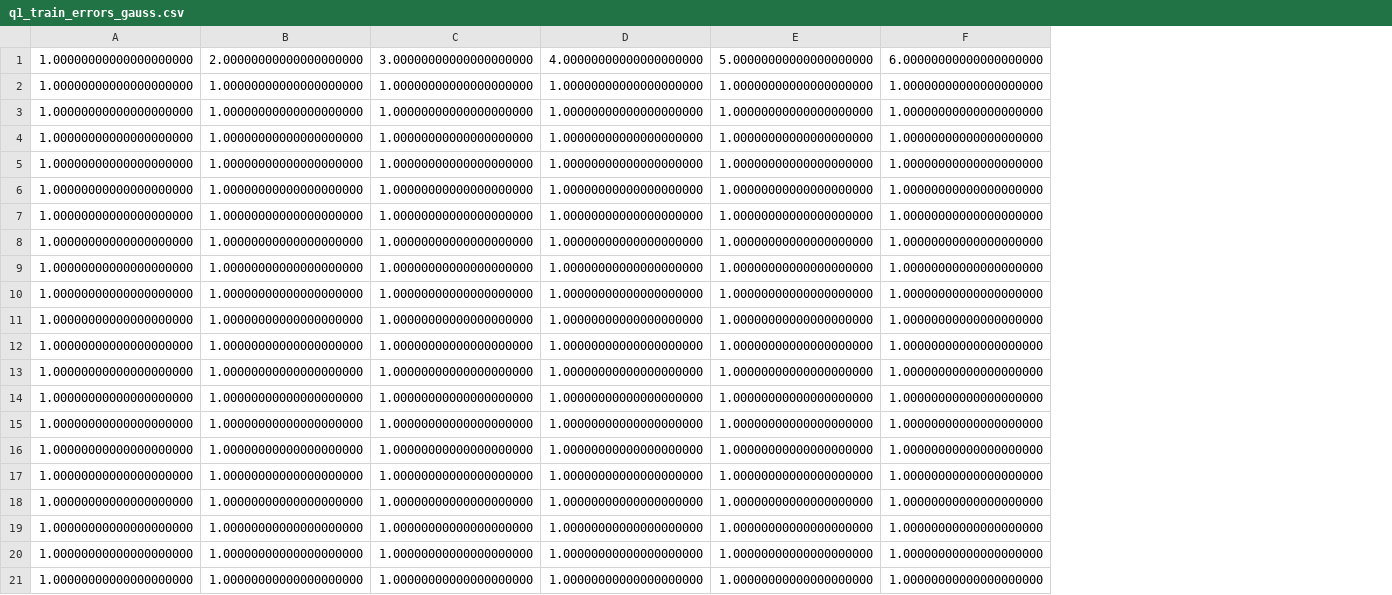
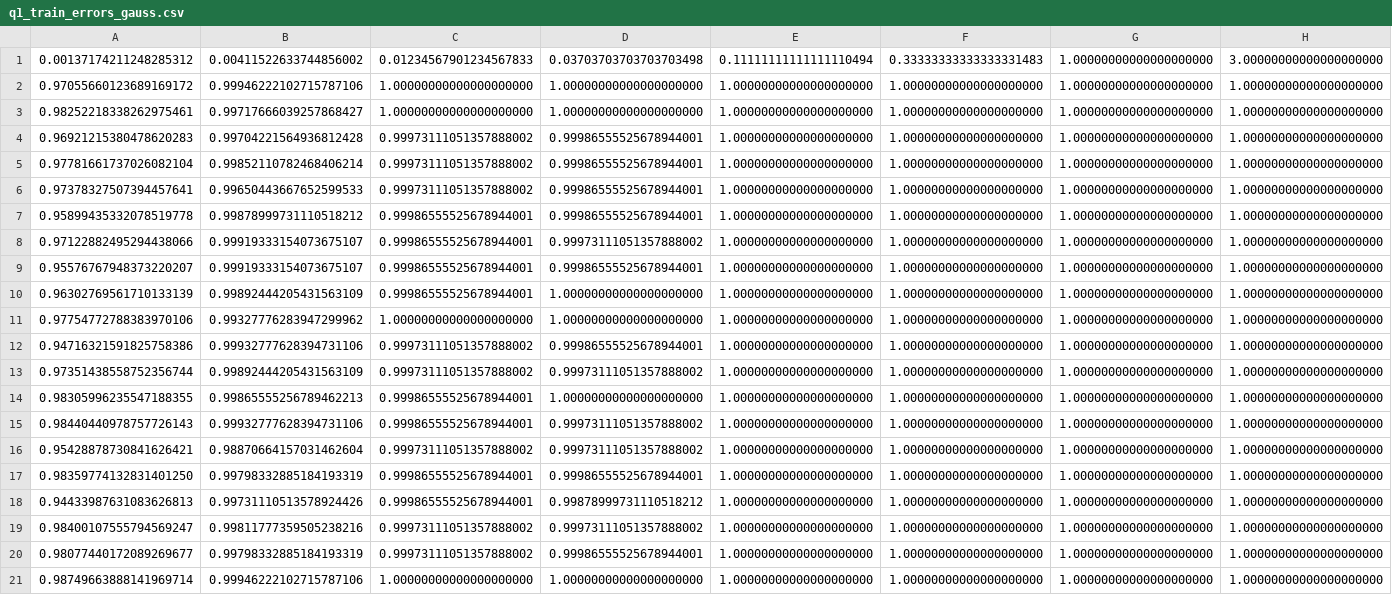
Before and after one commit to 12kleingordon34/SL2, a CSV file: q1_train_errors_gauss.csv, drawn as a sheet; only a part is shown; removed rows and columns are numbered as before the commit, all else as after; rows hold the shown columns only; the diff names each change by its address in the sheet, - before the commit and + after, or states it on an @@ line.

```diff
--- a/q1_train_errors_gauss.csv
+++ b/q1_train_errors_gauss.csv
-column A, rows 2-21: all 1.00000000000000000000
-column B, rows 2-21: all 1.00000000000000000000
+column A, rows 2-21: 0.97055660123689169172 | 0.98252218338262975461 | 0.96921215380478620283 | 0.97781661737026082104 | 0.97378327507394457641 | 0.95899435332078519778 | 0.97122882495294438066 | 0.95576767948373220207 | 0.96302769561710133139 | 0.97754772788383970106 | 0.94716321591825758386 | 0.97351438558752356744 | 0.98305996235547188355 | 0.98440440978757726143 | 0.95428878730841626421 | 0.98359774132831401250 | 0.94433987631083626813 | 0.98400107555794569247 | 0.98077440172089269677 | 0.98749663888141969714
+column B, rows 2-21: 0.99946222102715787106 | 0.99717666039257868427 | 0.99704221564936812428 | 0.99852110782468406214 | 0.99650443667652599533 | 0.99878999731110518212 | 0.99919333154073675107 | 0.99919333154073675107 | 0.99892444205431563109 | 0.99327776283947299962 | 0.99932777628394731106 | 0.99892444205431563109 | 0.99865555256789462213 | 0.99932777628394731106 | 0.98870664157031462604 | 0.99798332885184193319 | 0.99731110513578924426 | 0.99811777359505238216 | 0.99798332885184193319 | 0.99946222102715787106
+column C, rows 2-21: 1.00000000000000000000 | 1.00000000000000000000 | 0.99973111051357888002 | 0.99973111051357888002 | 0.99973111051357888002 | 0.99986555525678944001 | 0.99986555525678944001 | 0.99986555525678944001 | 0.99986555525678944001 | 1.00000000000000000000 | 0.99973111051357888002 | 0.99973111051357888002 | 0.99986555525678944001 | 0.99986555525678944001 | 0.99973111051357888002 | 0.99986555525678944001 | 0.99986555525678944001 | 0.99973111051357888002 | 0.99973111051357888002 | 1.00000000000000000000
+column D, rows 2-21: 1.00000000000000000000 | 1.00000000000000000000 | 0.99986555525678944001 | 0.99986555525678944001 | 0.99986555525678944001 | 0.99986555525678944001 | 0.99973111051357888002 | 0.99986555525678944001 | 1.00000000000000000000 | 1.00000000000000000000 | 0.99986555525678944001 | 0.99973111051357888002 | 1.00000000000000000000 | 0.99973111051357888002 | 0.99973111051357888002 | 0.99986555525678944001 | 0.99878999731110518212 | 0.99973111051357888002 | 0.99986555525678944001 | 1.00000000000000000000
-row 1: 1.00000000000000000000 | 2.00000000000000000000 | 3.00000000000000000000 | 4.00000000000000000000 | 5.00000000000000000000 | 6.00000000000000000000
+row 1: 0.00137174211248285312 | 0.00411522633744856002 | 0.01234567901234567833 | 0.03703703703703703498 | 0.11111111111111110494 | 0.33333333333333331483 | 1.00000000000000000000 | 3.00000000000000000000
```
Also changed, not shown: confusion_gauss.csv, d_prime_errors_gauss.csv, 6 other files.
